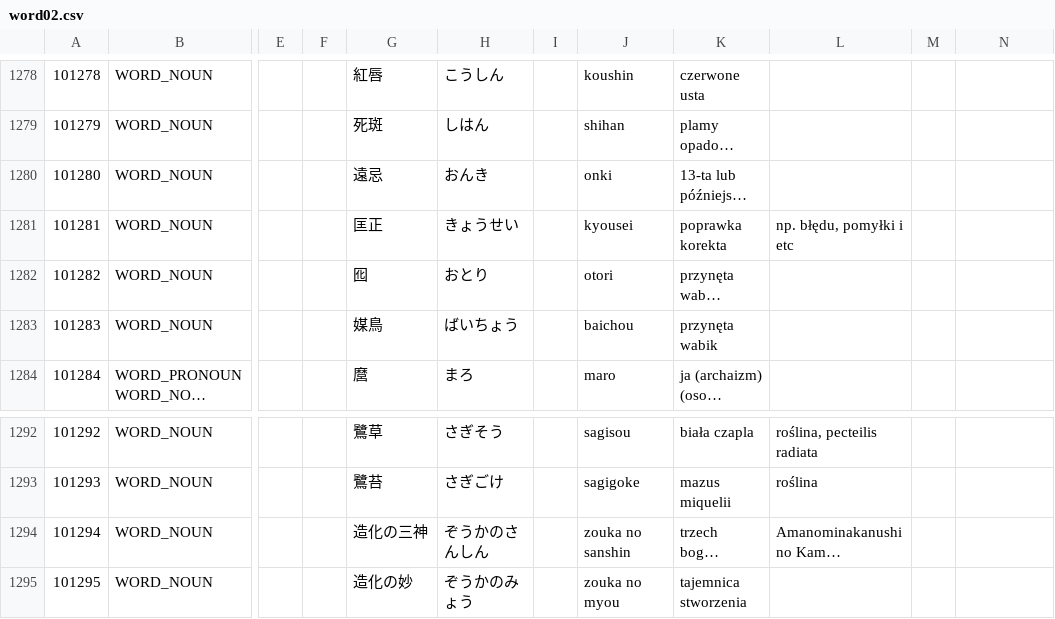
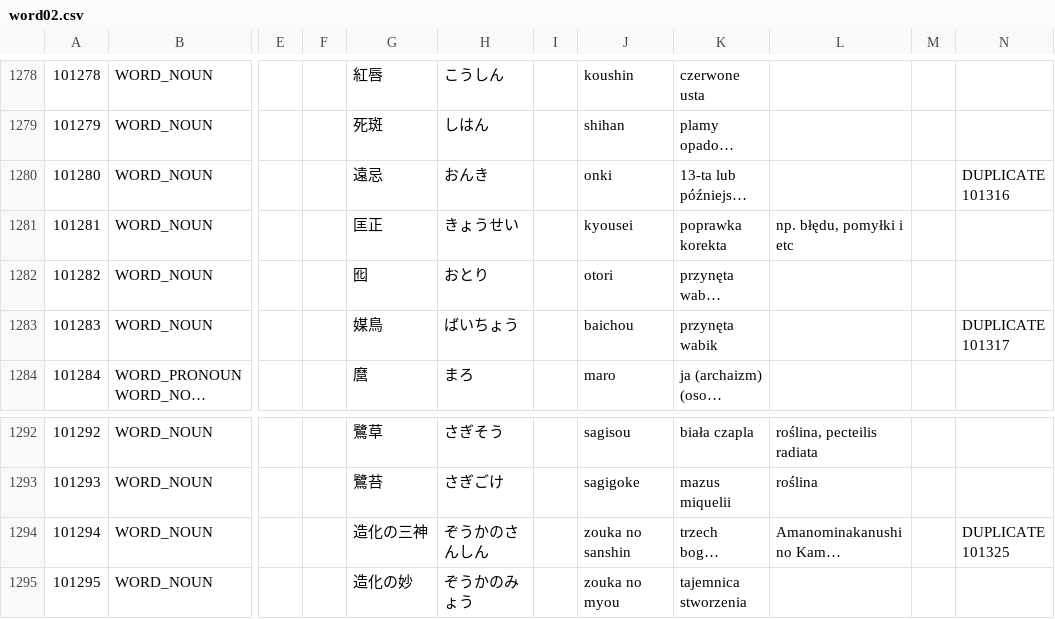
Before and after one commit to dedyk/JaponskiSlownik, a CSV file: input/word02.csv, drawn as a sheet; only a part is shown, gaps mark what is left out; long unchanged cells end in …; the diff covers the shown part only; the diff names each change by its address in the sheet, - before the commit and + after, or states it on an @@ line.

```diff
--- a/input/word02.csv
+++ b/input/word02.csv
-N1280: (empty)
+N1280: DUPLICATE 101316
-N1283: (empty)
+N1283: DUPLICATE 101317
-N1294: (empty)
+N1294: DUPLICATE 101325
```
Also changed, not shown: 18 added rows and 4 edited cells elsewhere in this file, 1 other file.
